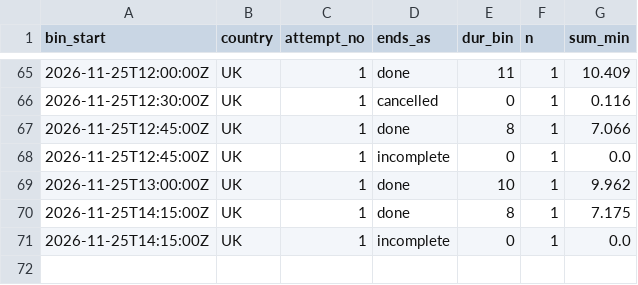
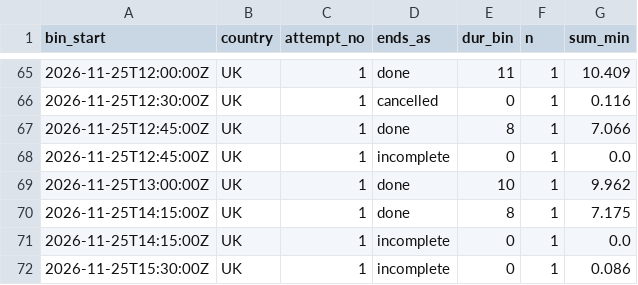
Before and after one commit to btrantruong/preferfeed-status, a CSV file: data/attempts_hist.csv, drawn as a sheet; only a part is shown, gaps mark what is left out.

```diff
--- a/data/attempts_hist.csv
+++ b/data/attempts_hist.csv
@@ -71 +71,2 @@ bin_start,country,attempt_no,ends_as,dur_bin,n,sum_min
 2026-11-25T14:15:00Z,UK,1,incomplete,0,1,0.0
+2026-11-25T15:30:00Z,UK,1,incomplete,0,1,0.086
```
Also changed, not shown: data/attempts.csv, data/session_state.csv, 6 other files.
